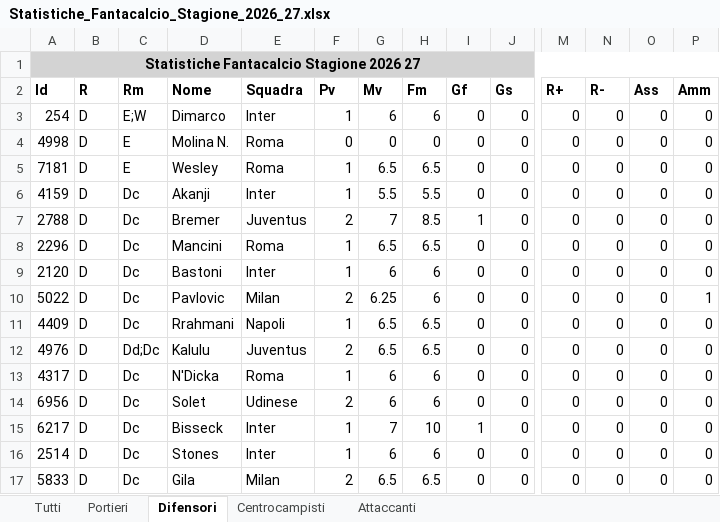
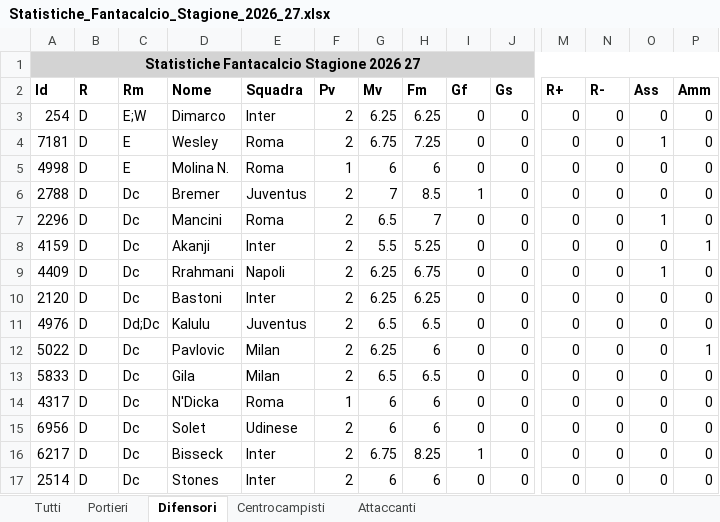
Before and after one commit to wscandurra-beep/fantacalcio, an Excel workbook: Statistiche_Fantacalcio_Stagione_2026_27.xlsx, sheet Difensori, drawn as a sheet; only a part is shown, gaps mark what is left out; values as stored, in another font and other column widths than the file's, no borders; removed rows and columns are numbered as before the commit, all else as after; rows hold the shown columns only; the diff covers the shown part only; the diff names each change by its address in the sheet, - before the commit and + after, or states it on an @@ line.

```diff
--- a/Statistiche_Fantacalcio_Stagione_2026_27.xlsx (sheet Difensori)
+++ b/Statistiche_Fantacalcio_Stagione_2026_27.xlsx (sheet Difensori)
-F3 (Pv): 1
+F3 (Pv): 2
-G3 (Mv): 6
+G3 (Mv): 6.25
-H3 (Fm): 6
+H3 (Fm): 6.25
-row 4: 4998 | D | E | Molina N. | Roma | 0 | 0 | 0 | 0 | 0 | 0 | 0 | 0 | 0
-F4 (Pv): 1
+F4 (Pv): 2
-G4 (Mv): 6.5
+G4 (Mv): 6.75
-H4 (Fm): 6.5
+H4 (Fm): 7.25
-O4 (Ass): 0
+O4 (Ass): 1
-A5 (Id): 4159
+A5 (Id): 4998
-C5 (Rm): Dc
+C5 (Rm): E
-D5 (Nome): Akanji
+D5 (Nome): Molina N.
-E5 (Squadra): Inter
+E5 (Squadra): Roma
-G5 (Mv): 5.5
+G5 (Mv): 6
-H5 (Fm): 5.5
+H5 (Fm): 6
-F7 (Pv): 1
+F7 (Pv): 2
-H7 (Fm): 6.5
+H7 (Fm): 7
-O7 (Ass): 0
+O7 (Ass): 1
+row 8: 4159 | D | Dc | Akanji | Inter | 2 | 5.5 | 5.25 | 0 | 0 | 0 | 0 | 0 | 1
+row 9: 4409 | D | Dc | Rrahmani | Napoli | 2 | 6.25 | 6.75 | 0 | 0 | 0 | 0 | 1 | 0
-F10 (Pv): 1
+F10 (Pv): 2
-G10 (Mv): 6
+G10 (Mv): 6.25
-H10 (Fm): 6
+H10 (Fm): 6.25
@@ row 12 moved to row 11: 4976 @@
-A13 (Id): 4409
+A13 (Id): 5833
-D13 (Nome): Rrahmani
+D13 (Nome): Gila
-E13 (Squadra): Napoli
+E13 (Squadra): Milan
-F13 (Pv): 1
+F13 (Pv): 2
-F16:F17 (Pv): 1
+F16:F17 (Pv): 2
-G16 (Mv): 7
+G16 (Mv): 6.75
-H16 (Fm): 10
+H16 (Fm): 8.25
-row 17: 5833 | D | Dc | Gila | Milan | 2 | 6.5 | 6.5 | 0 | 0 | 0 | 0 | 0 | 0
```
Also changed, not shown: 29 added rows, 20 removed rows, 35 moved rows and 100 edited cells elsewhere in this sheet, sheet Tutti, sheet Centrocampisti, sheet Attaccanti, sheet Portieri, Quotazioni_Fantacalcio_Stagione_2026_27.xlsx, 1 other file.
